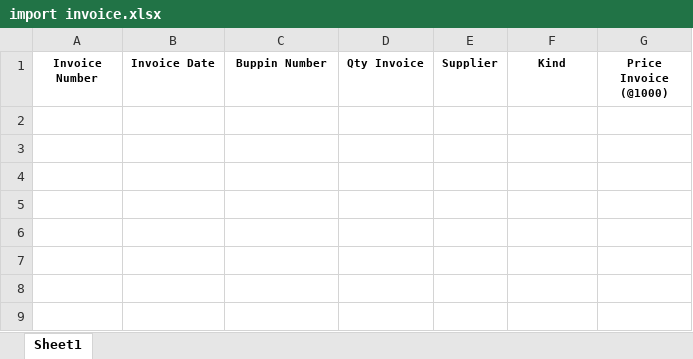
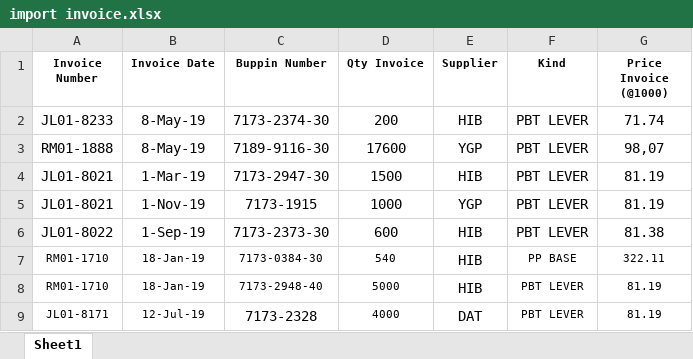
Before and after one commit to dinarpratnya12/fa_sai, an Excel workbook: excel/import invoice.xlsx, sheet Sheet1, drawn as a sheet; values as stored, in another font and other column widths than the file's, no borders; the diff names each change by its address in the sheet, - before the commit and + after, or states it on an @@ line.

```diff
--- a/excel/import invoice.xlsx (sheet Sheet1)
+++ b/excel/import invoice.xlsx (sheet Sheet1)
+row 2: JL01-8233 | 8-May-19 | 7173-2374-30 | 200 | HIB | PBT LEVER | 71.74
+row 3: RM01-1888 | 8-May-19 | 7189-9116-30 | 17600 | YGP | PBT LEVER | 98,07
+row 4: JL01-8021 | 1-Mar-19 | 7173-2947-30 | 1500 | HIB | PBT LEVER | 81.19
+row 5: JL01-8021 | 1-Nov-19 | 7173-1915 | 1000 | YGP | PBT LEVER | 81.19
+row 6: JL01-8022 | 1-Sep-19 | 7173-2373-30 | 600 | HIB | PBT LEVER | 81.38
+row 7: RM01-1710 | 18-Jan-19 | 7173-0384-30 | 540 | HIB | PP BASE | 322.11
+row 8: RM01-1710 | 18-Jan-19 | 7173-2948-40 | 5000 | HIB | PBT LEVER | 81.19
+row 9: JL01-8171 | 12-Jul-19 | 7173-2328 | 4000 | DAT | PBT LEVER | 81.19
```
Also changed, not shown: excel/import penawaran.xlsx, excel/import_data.xlsx, 17 other files.
